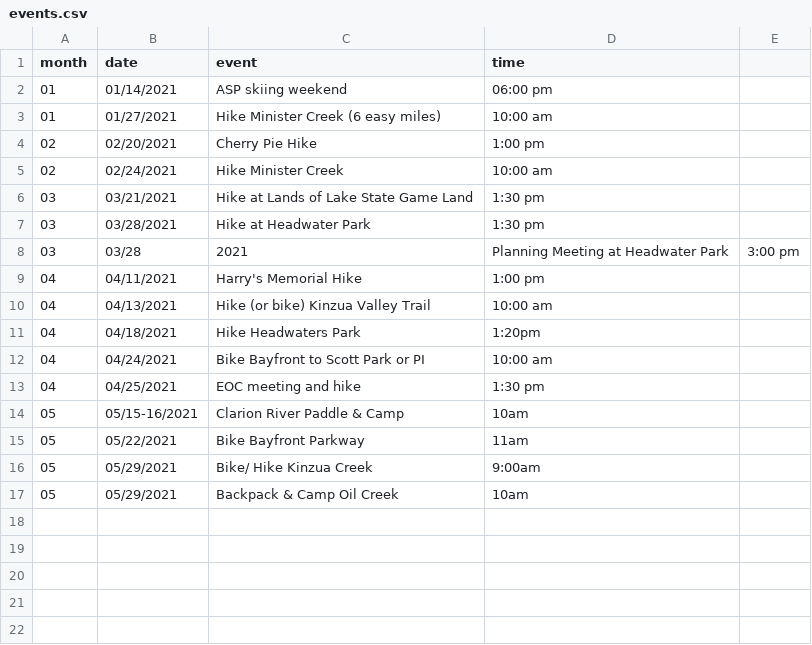
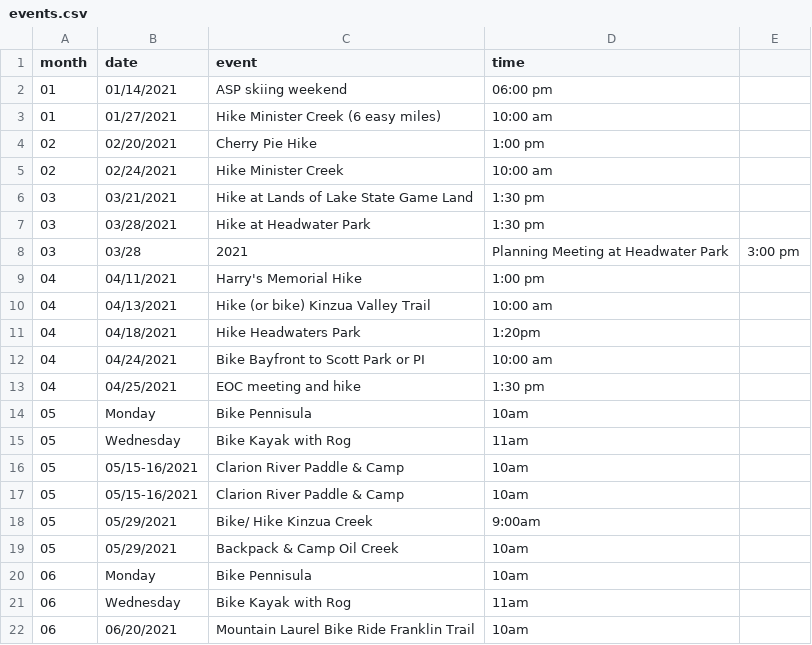
Before and after one commit to erieoutingclub/erieoutingclub.github.io, a CSV file: _data/events.csv, drawn as a sheet.

Commit message:
Update Post Kayakng with Rog

```diff
--- a/_data/events.csv
+++ b/_data/events.csv
@@ -13,5 +13,10 @@ month,date,event,time
 04,04/25/2021,EOC meeting and hike, 1:30 pm
+05,Monday,Bike Pennisula,10am
+05,Wednesday,Bike Kayak with Rog,11am
 05,05/15-16/2021,Clarion River Paddle & Camp,10am
-05,05/22/2021,Bike Bayfront Parkway,11am
+05,05/15-16/2021,Clarion River Paddle & Camp,10am
 05,05/29/2021,Bike/ Hike Kinzua Creek,9:00am
 05,05/29/2021, Backpack & Camp Oil Creek,10am
+06,Monday,Bike Pennisula,10am
+06,Wednesday,Bike Kayak with Rog,11am
+06,06/20/2021,Mountain Laurel Bike Ride Franklin Trail, 10am
```
Also changed, not shown: 13 other files.
